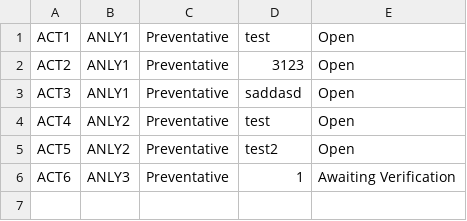
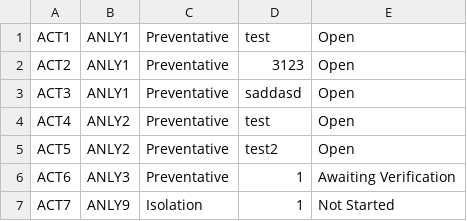
Before and after one commit to siangztang/CybersecurityIncidentManagementSystem, a CSV file: demo/src/main/java/com/example/db/action.csv, drawn as a sheet.

```diff
--- a/demo/src/main/java/com/example/db/action.csv
+++ b/demo/src/main/java/com/example/db/action.csv
@@ -6 +6,2 @@ ACT5,ANLY2,Preventative,test2,Open
 ACT6,ANLY3,Preventative,1,Awaiting Verification
+ACT7,ANLY9,Isolation,1,Not Started
```
Also changed, not shown: demo/src/main/java/com/example/db/incident.csv, demo/src/main/java/com/example/db/resolution.csv, 9 other files.
